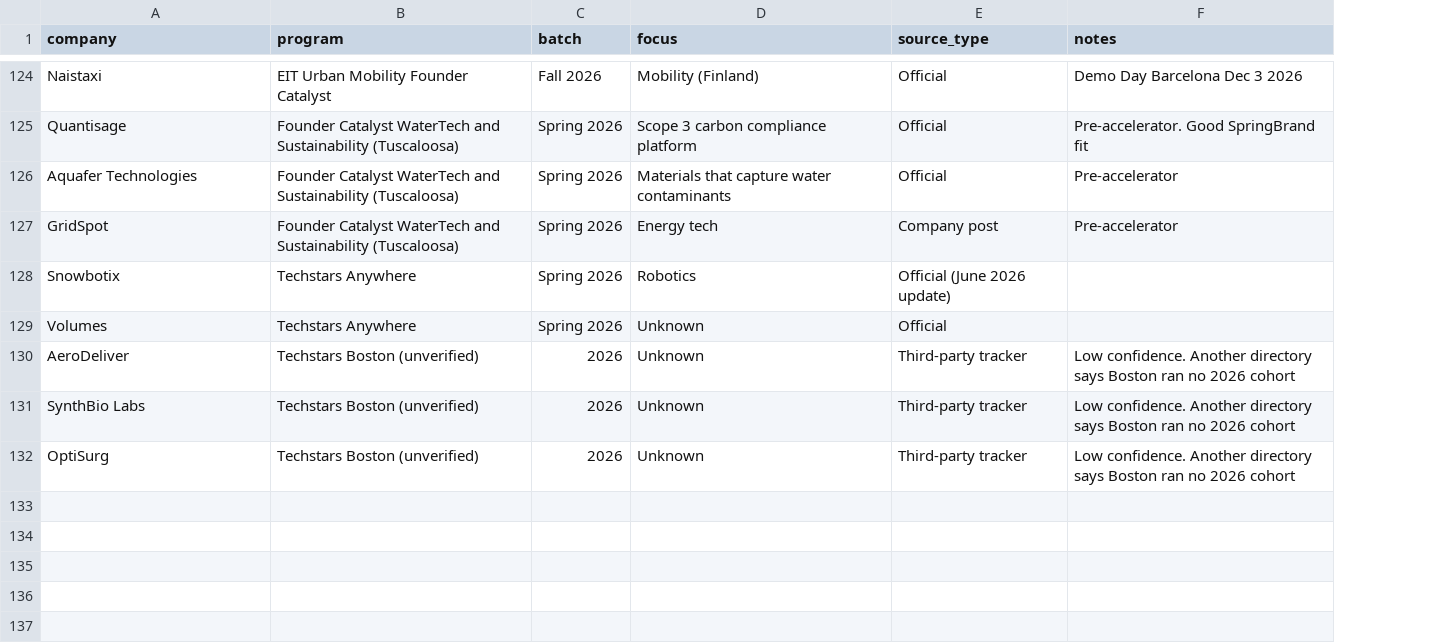
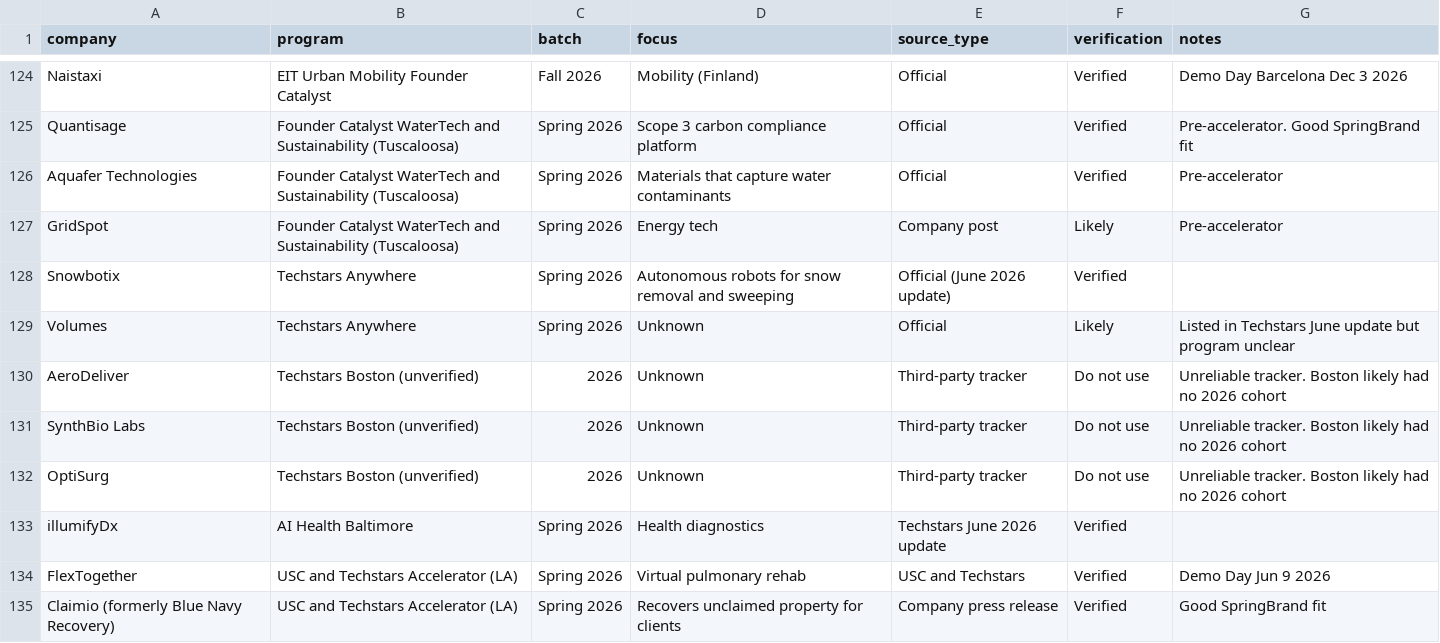
Before and after one commit to arsh5ra/SpringBrand-Email-System, a CSV file: data/techstars-2026-companies.csv, drawn as a sheet; only a part is shown, gaps mark what is left out; addresses are those after the commit; the diff covers the shown part only; the diff names each change by its address in the sheet, - before the commit and + after, or states it on an @@ line.

```diff
--- a/data/techstars-2026-companies.csv
+++ b/data/techstars-2026-companies.csv
+column F (verification), rows 124-132: Verified | Verified | Verified | Likely | Verified | Likely | Do not use | Do not use | Do not use
-D128 (focus): Robotics
+D128 (focus): Autonomous robots for snow removal and sweeping
-G129 (notes): (empty)
+G129 (notes): Listed in Techstars June update but program unclear
-G130:G132 (notes): Low confidence. Another directory says Boston ran no 2026…
+G130:G132 (notes): Unreliable tracker. Boston likely had no 2026…
+row 133: illumifyDx | AI Health Baltimore | Spring 2026 | Health diagnostics | Techstars June 2026 update | Verified
+row 134: FlexTogether | USC and Techstars Accelerator (LA) | Spring 2026 | Virtual pulmonary rehab | USC and Techstars | Verified | Demo Day Jun 9 2026
+row 135: Claimio (formerly Blue Navy Recovery) | USC and Techstars Accelerator (LA) | Spring 2026 | Recovers unclaimed property for clients | Company press release | Verified | Good SpringBrand fit
```
Also changed, not shown: 8 added rows, 1 removed row and 86 edited cells elsewhere in this file.
